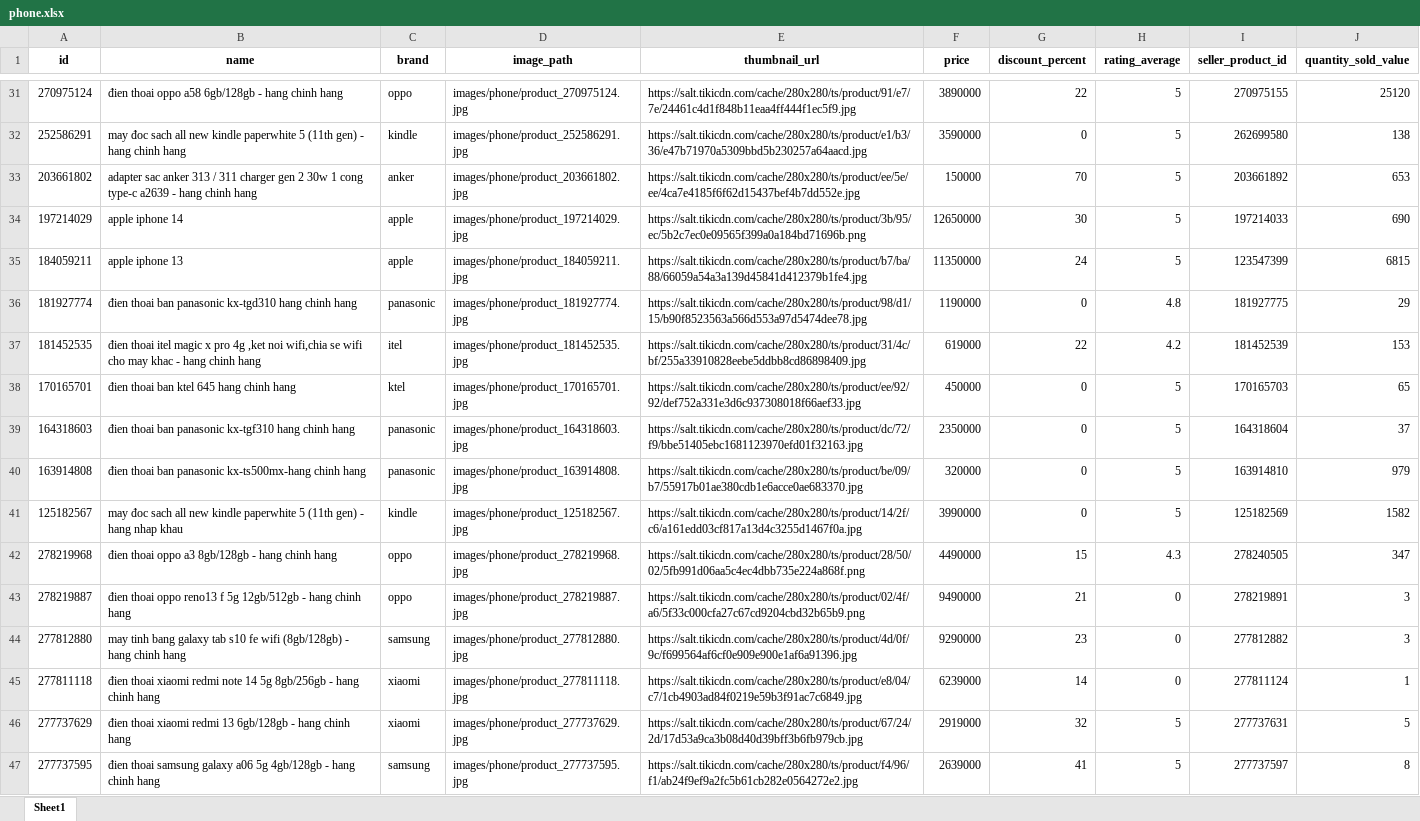
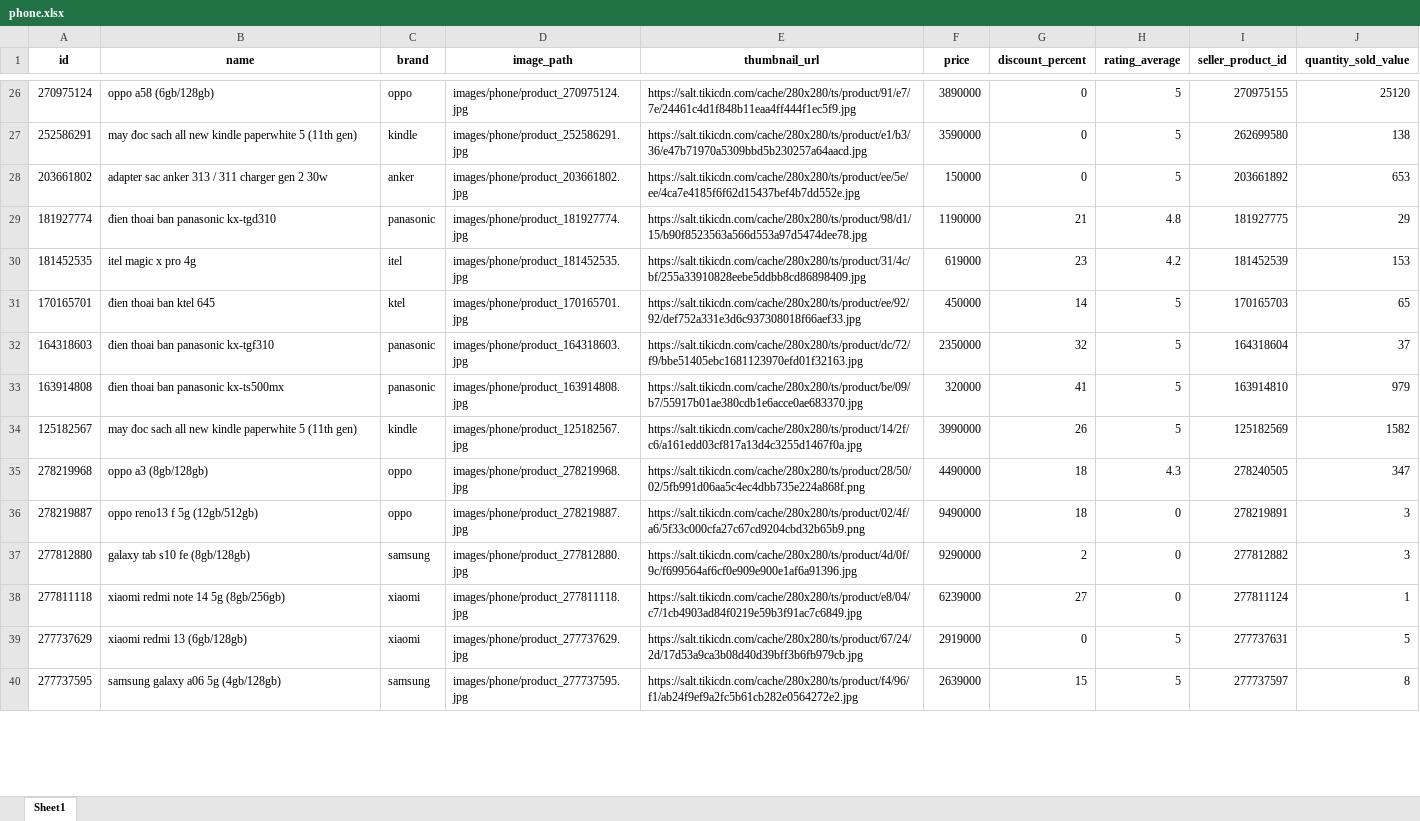
Before and after one commit to PhanKhaiDIen/crawl_data, an Excel workbook: pre-processing/data_cleaned/phone.xlsx, sheet Sheet1, drawn as a sheet; only a part is shown, gaps mark what is left out; values as stored, in another font and other column widths than the file's, no borders; removed rows and columns are numbered as before the commit, all else as after; the diff covers the shown part only; the diff names each change by its address in the sheet, - before the commit and + after, or states it on an @@ line.

```diff
--- a/pre-processing/data_cleaned/phone.xlsx (sheet Sheet1)
+++ b/pre-processing/data_cleaned/phone.xlsx (sheet Sheet1)
-B26 (name): đien thoai oppo a58 6gb/128gb - hang chinh hang
+B26 (name): oppo a58 (6gb/128gb)
-G26 (discount_percent): 22
+G26 (discount_percent): 0
-B27 (name): …(11th gen) - hang chinh hang
+B27 (name): …(11th gen)
-B28 (name): …2 30w 1 cong type-c a2639 - hang chinh hang
+B28 (name): …2 30w
-G28 (discount_percent): 70
+G28 (discount_percent): 0
-row 34: 197214029 | apple iphone 14 | apple | images/phone/product_197214029.jpg | https://salt.tikicdn.com/cache/280x280/ts/product/3b/95/ec/5b2c7ec0e09565f399a0a184bd71696b.png | 12650000 | 30 | 5 | 197214033 | 690
-row 35: 184059211 | apple iphone 13 | apple | images/phone/product_184059211.jpg | https://salt.tikicdn.com/cache/280x280/ts/product/b7/ba/88/66059a54a3a139d45841d412379b1fe4.jpg | 11350000 | 24 | 5 | 123547399 | 6815
-B29 (name): đien thoai ban panasonic kx-tgd310 hang chinh hang
+B29 (name): đien thoai ban panasonic kx-tgd310
-G29 (discount_percent): 0
+G29 (discount_percent): 21
-B30 (name): đien thoai itel magic x pro 4g ,ket noi wifi,chia se wifi cho may khac - hang chinh hang
+B30 (name): itel magic x pro 4g
-G30 (discount_percent): 22
+G30 (discount_percent): 23
-B31 (name): đien thoai ban ktel 645 hang chinh hang
+B31 (name): đien thoai ban ktel 645
-G31 (discount_percent): 0
+G31 (discount_percent): 14
-B32 (name): đien thoai ban panasonic kx-tgf310 hang chinh hang
+B32 (name): đien thoai ban panasonic kx-tgf310
-G32 (discount_percent): 0
+G32 (discount_percent): 32
-B33 (name): đien thoai ban panasonic kx-ts500mx-hang chinh hang
+B33 (name): đien thoai ban panasonic kx-ts500mx
-G33 (discount_percent): 0
+G33 (discount_percent): 41
-B34 (name): …(11th gen) - hang nhap khau
+B34 (name): …(11th gen)
-G34 (discount_percent): 0
+G34 (discount_percent): 26
-B35 (name): đien thoai oppo a3 8gb/128gb - hang chinh hang
+B35 (name): oppo a3 (8gb/128gb)
-G35 (discount_percent): 15
+G35 (discount_percent): 18
-B36 (name): đien thoai oppo reno13 f 5g 12gb/512gb - hang chinh hang
+B36 (name): oppo reno13 f 5g (12gb/512gb)
-G36 (discount_percent): 21
+G36 (discount_percent): 18
-B37 (name): may tinh bang galaxy tab s10 fe wifi (8gb/128gb) - hang chinh hang
+B37 (name): galaxy tab s10 fe (8gb/128gb)
-G37 (discount_percent): 23
+G37 (discount_percent): 2
-B38 (name): đien thoai xiaomi redmi note 14 5g 8gb/256gb - hang chinh hang
+B38 (name): xiaomi redmi note 14 5g (8gb/256gb)
-G38 (discount_percent): 14
+G38 (discount_percent): 27
-B39 (name): đien thoai xiaomi redmi 13 6gb/128gb - hang chinh hang
+B39 (name): xiaomi redmi 13 (6gb/128gb)
-G39 (discount_percent): 32
+G39 (discount_percent): 0
-B40 (name): đien thoai samsung galaxy a06 5g 4gb/128gb - hang chinh hang
+B40 (name): samsung galaxy a06 5g (4gb/128gb)
-G40 (discount_percent): 41
+G40 (discount_percent): 15
```
Also changed, not shown: 8 removed rows and 140 edited cells elsewhere in this sheet, crawl_data/data/data_phone.xlsx, pre-processing/data_cleaned/laptop.xlsx, 14 other files.
